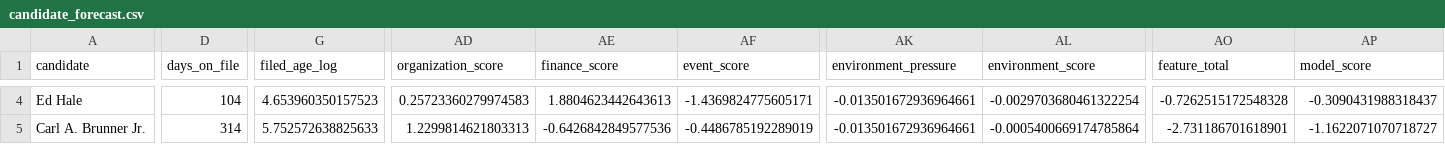
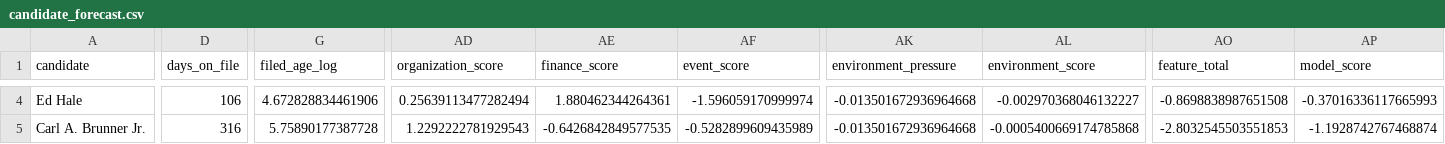
Before and after one commit to snailpop1/2026-Maryland-Governor-Nominee, a CSV file: data/processed/candidate_forecast.csv, drawn as a sheet; only a part is shown, gaps mark what is left out; the diff covers the shown part only; the diff names each change by its address in the sheet, - before the commit and + after, or states it on an @@ line.

```diff
--- a/data/processed/candidate_forecast.csv
+++ b/data/processed/candidate_forecast.csv
-D4 (days_on_file): 104
+D4 (days_on_file): 106
-G4 (filed_age_log): 4.653960350157523
+G4 (filed_age_log): 4.672828834461906
-AD4 (organization_score): 0.25723360279974583
+AD4 (organization_score): 0.25639113477282494
-AE4 (finance_score): 1.8804623442643613
+AE4 (finance_score): 1.880462344264361
-AF4 (event_score): -1.4369824775605171
+AF4 (event_score): -1.596059170999974
-AK4:AK5 (environment_pressure): -0.013501672936964661
+AK4:AK5 (environment_pressure): -0.013501672936964668
-AL4 (environment_score): -0.0029703680461322254
+AL4 (environment_score): -0.002970368046132227
-AO4 (feature_total): -0.7262515172548328
+AO4 (feature_total): -0.8698838987651508
-AP4 (model_score): -0.3090431988318437
+AP4 (model_score): -0.37016336117665993
-D5 (days_on_file): 314
+D5 (days_on_file): 316
-G5 (filed_age_log): 5.752572638825633
+G5 (filed_age_log): 5.75890177387728
-AD5 (organization_score): 1.2299814621803313
+AD5 (organization_score): 1.2292222781929543
-AE5 (finance_score): -0.6426842849577536
+AE5 (finance_score): -0.6426842849577535
-AF5 (event_score): -0.4486785192289019
+AF5 (event_score): -0.5282899609435989
-AL5 (environment_score): -0.0005400669174785864
+AL5 (environment_score): -0.0005400669174785868
-AO5 (feature_total): -2.731186701618901
+AO5 (feature_total): -2.8032545503551853
-AP5 (model_score): -1.1622071070718727
+AP5 (model_score): -1.1928742767468874
```
Also changed, not shown: 163 edited cells elsewhere in this file, data/processed/election_admin.csv, data/processed/environment_polls.csv, 34 other files.
